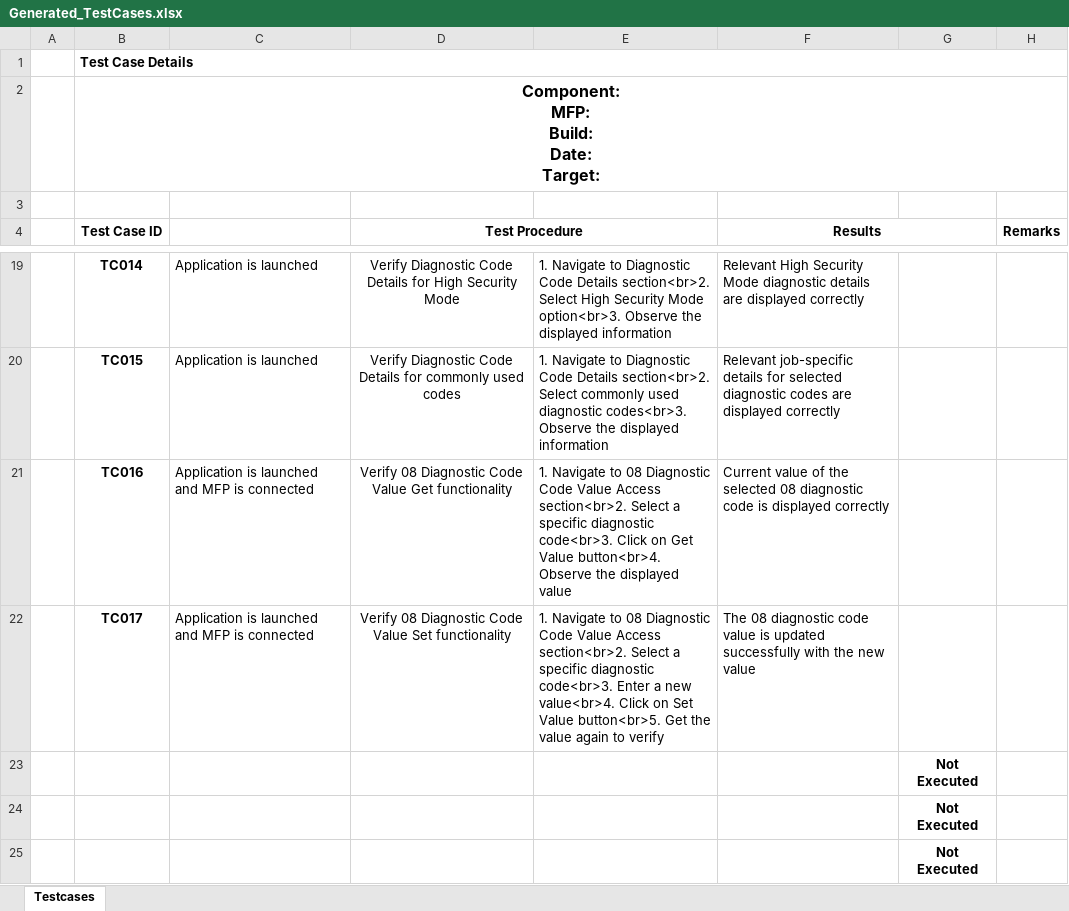
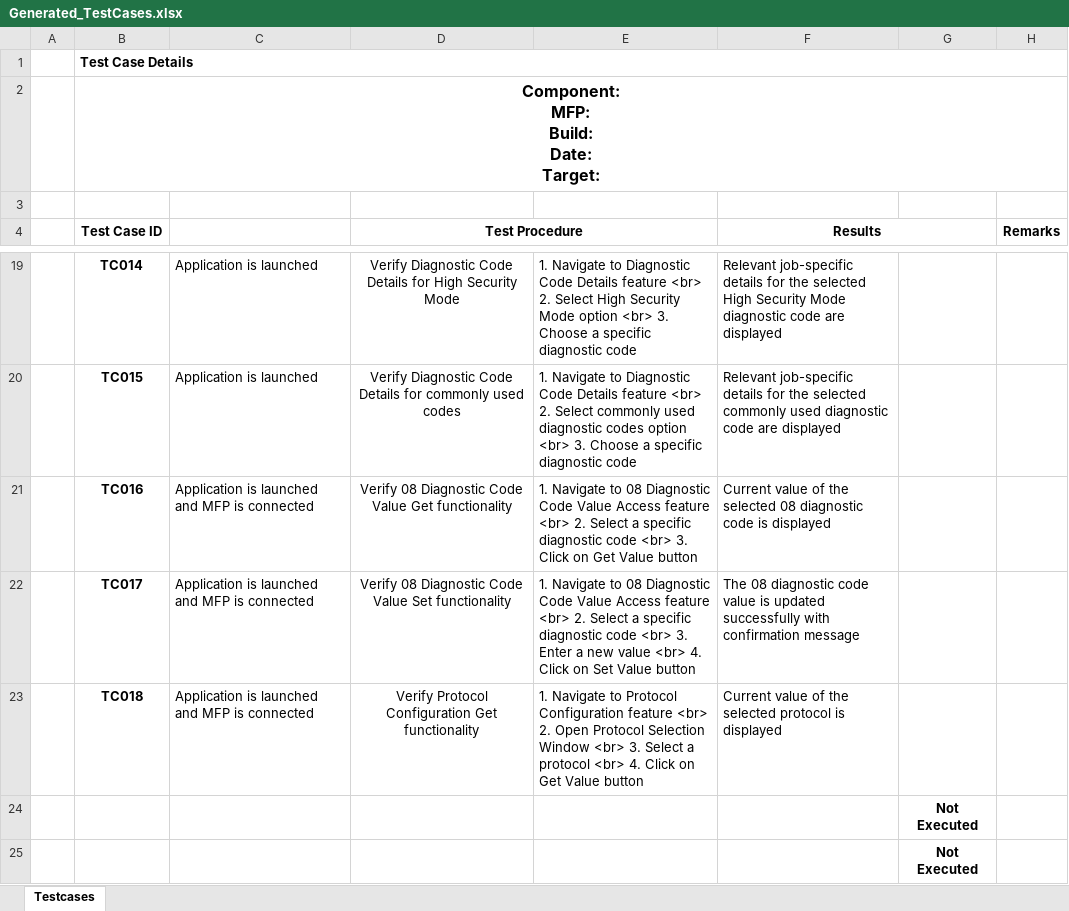
Before and after one commit to dshreya-tsip/MultiFunctionalTool_SRS_Upload, an Excel workbook: Generated_TestCases.xlsx, sheet Testcases, drawn as a sheet; only a part is shown, gaps mark what is left out; values as stored, in another font and other column widths than the file's, no borders; conditional formats not drawn; removed rows and columns are numbered as before the commit, all else as after; the diff covers the shown part only; the diff names each change by its address in the sheet, - before the commit and + after, or states it on an @@ line.

```diff
--- a/Generated_TestCases.xlsx (sheet Testcases)
+++ b/Generated_TestCases.xlsx (sheet Testcases)
-E19: …Code Details section<br>2. Select High Security Mode option<br>3. Observe the displayed information
+E19: …Code Details feature <br> 2. Select High Security Mode option <br> 3. Choose a specific diagnostic code
-F19 (Results): Relevant High Security Mode diagnostic details are displayed correctly
+F19 (Results): Relevant job-specific details for the selected High Security Mode diagnostic code are displayed
-E20: …Code Details section<br>2. Select commonly used diagnostic codes<br>3. Observe the displayed information
+E20: …Code Details feature <br> 2. Select commonly used diagnostic codes option <br> 3. Choose a specific diagnostic code
-F20 (Results): …details for selected diagnostic codes are displayed correctly
+F20 (Results): …details for the selected commonly used diagnostic code are displayed
-E21: …Value Access section<br>2. Select a specific diagnostic code<br>3. Click on Get Value button<br>4. Observe the displayed value
+E21: …Value Access feature <br> 2. Select a specific diagnostic code <br> 3. Click on Get Value button
-F21 (Results): …is displayed correctly
+F21 (Results): …is displayed
-E22: …Value Access section<br>2. Select a specific diagnostic code<br>3. Enter a new value<br>4. Click on Set Value button<br>5. Get the value again to verify
+E22: …Value Access feature <br> 2. Select a specific diagnostic code <br> 3. Enter a new value <br> 4. Click on Set Value button
-F22 (Results): …successfully with the new value
+F22 (Results): …successfully with confirmation message
-row 23:  |  |  |  |  |  | Not Executed
+row 23:  | TC018 | Application is launched and MFP is connected | Verify Protocol Configuration Get functionality | 1. Navigate to Protocol Configuration feature <br> 2. Open Protocol Selection Window <br> 3. Select a protocol <br> 4. Click on Get Value button | Current value of the selected protocol is displayed
```
Also changed, not shown: 32 edited cells elsewhere in this sheet.
